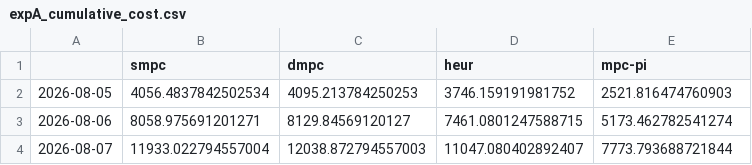
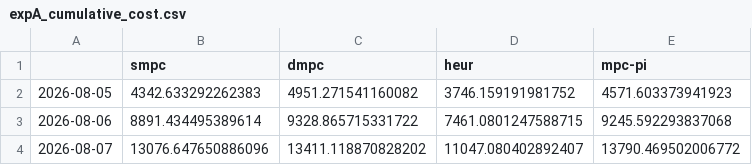
Before and after one commit to REQUIEM-FORCODE45/sistemas_inteligente_microrredes, a CSV file: results/pasto_narino/experiments/expA_cumulative_cost.csv, drawn as a sheet.

```diff
--- a/results/pasto_narino/experiments/expA_cumulative_cost.csv
+++ b/results/pasto_narino/experiments/expA_cumulative_cost.csv
@@ -1,4 +1,4 @@
 ,smpc,dmpc,heur,mpc-pi
-2026-08-05,4056.4837842502534,4095.213784250253,3746.159191981752,2521.816474760903
-2026-08-06,8058.975691201271,8129.84569120127,7461.0801247588715,5173.462782541274
-2026-08-07,11933.022794557004,12038.872794557003,11047.080402892407,7773.793688721844
+2026-08-05,4342.633292262383,4951.271541160082,3746.159191981752,4571.603373941923
+2026-08-06,8891.434495389614,9328.865715331722,7461.0801247588715,9245.592293837068
+2026-08-07,13076.647650886096,13411.118870828202,11047.080402892407,13790.469502006772
```
Also changed, not shown: results/pasto_narino/experiments/expA_metrics.csv, results/pasto_narino/experiments/expA_traces_dmpc.csv, 10 other files.
